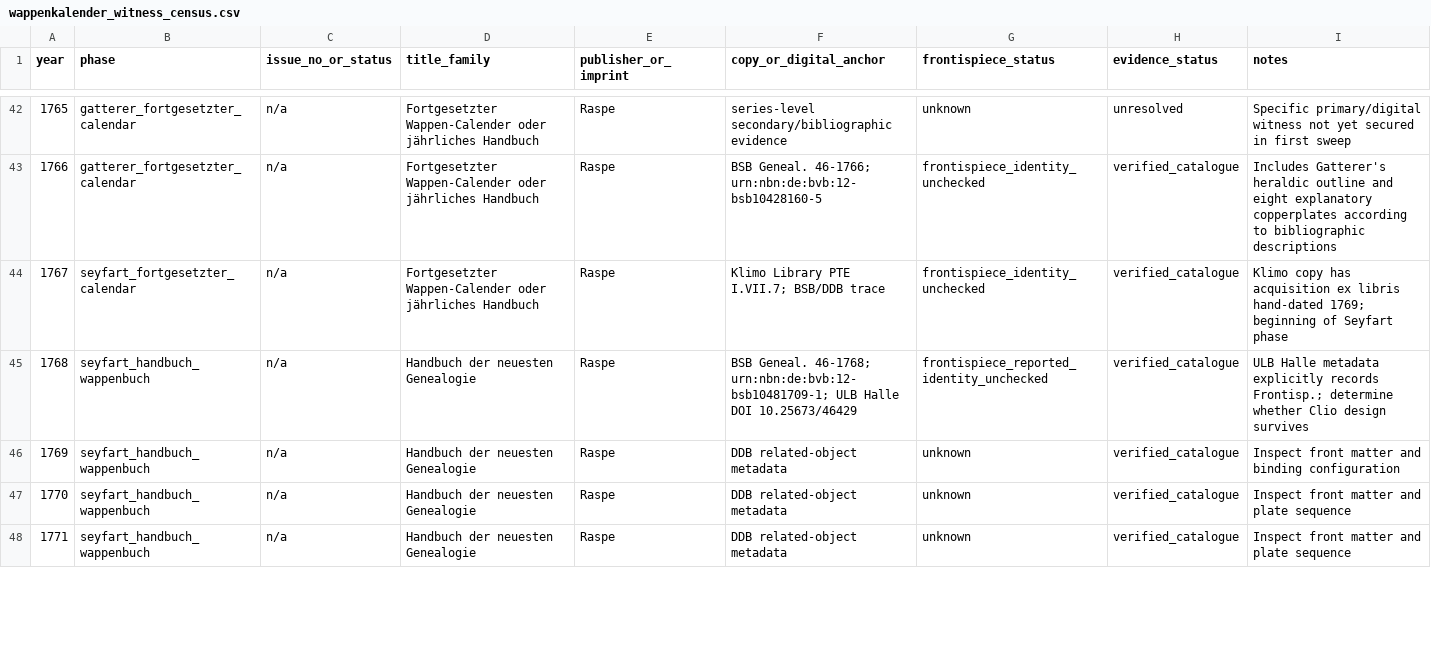
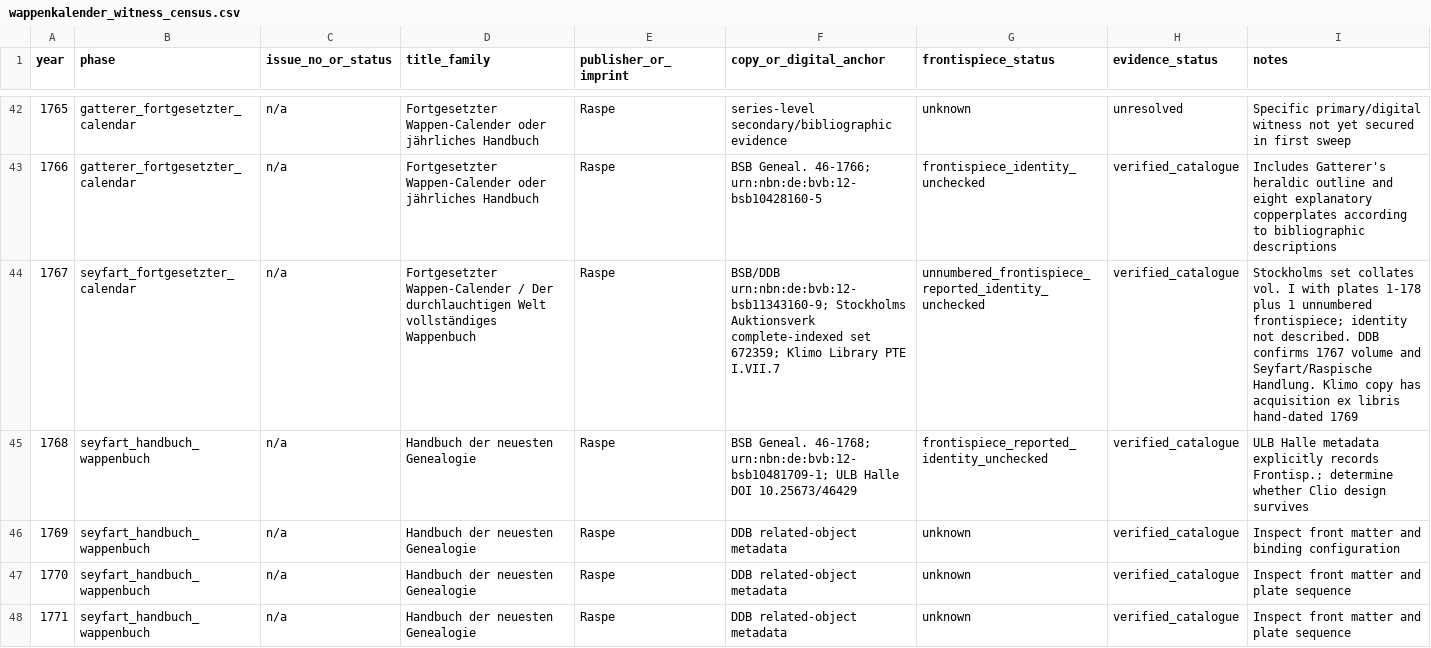
Before and after one commit to zhhos98-cell/frontispieces_18chistoriography, a CSV file: data/wappenkalender_witness_census.csv, drawn as a sheet; only a part is shown, gaps mark what is left out; the diff covers the shown part only.

Commit message:
Promote 1740 BM witness and 1767 frontispiece evidence

```diff
--- a/data/wappenkalender_witness_census.csv
+++ b/data/wappenkalender_witness_census.csv
@@ -43,3 +43,3 @@ year,phase,issue_no_or_status,title_family,publisher_or_imprint,copy_or_digital_
 1766,gatterer_fortgesetzter_calendar,n/a,Fortgesetzter Wappen-Calender oder jährliches Handbuch,Raspe,"BSB Geneal. 46-1766; urn:nbn:de:bvb:12-bsb10428160-5",frontispiece_identity_unchecked,verified_catalogue,"Includes Gatterer's heraldic outline and eight explanatory copperplates according to bibliographic descriptions"
-1767,seyfart_fortgesetzter_calendar,n/a,Fortgesetzter Wappen-Calender oder jährliches Handbuch,Raspe,"Klimo Library PTE I.VII.7; BSB/DDB trace",frontispiece_identity_unchecked,verified_catalogue,"Klimo copy has acquisition ex libris hand-dated 1769; beginning of Seyfart phase"
+1767,seyfart_fortgesetzter_calendar,n/a,Fortgesetzter Wappen-Calender / Der durchlauchtigen Welt vollständiges Wappenbuch,Raspe,"BSB/DDB urn:nbn:de:bvb:12-bsb11343160-9; Stockholms Auktionsverk complete-indexed set 672359; Klimo Library PTE I.VII.7",unnumbered_frontispiece_reported_identity_unchecked,verified_catalogue,"Stockholms set collates vol. I with plates 1-178 plus 1 unnumbered frontispiece; identity not described. DDB confirms 1767 volume and Seyfart/Raspische Handlung. Klimo copy has acquisition ex libris hand-dated 1769"
 1768,seyfart_handbuch_wappenbuch,n/a,Handbuch der neuesten Genealogie,Raspe,"BSB Geneal. 46-1768; urn:nbn:de:bvb:12-bsb10481709-1; ULB Halle DOI 10.25673/46429",frontispiece_reported_identity_unchecked,verified_catalogue,"ULB Halle metadata explicitly records Frontisp.; determine whether Clio design survives"
```
Also changed, not shown: 9 edited cells elsewhere in this file.
